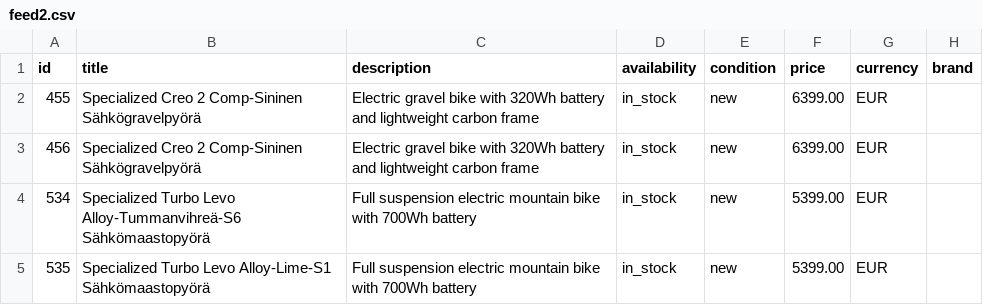
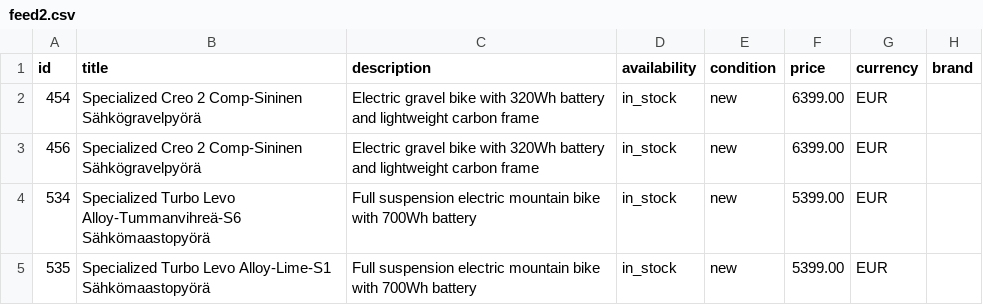
Before and after one commit to maksymhrebeniuk-jpg/testfeed, a CSV file: feed2.csv, drawn as a sheet; only a part is shown; the diff names each change by its address in the sheet, - before the commit and + after, or states it on an @@ line.

Commit message:
Update feed2.csv

```diff
--- a/feed2.csv
+++ b/feed2.csv
-A2 (id): 455
+A2 (id): 454
```
